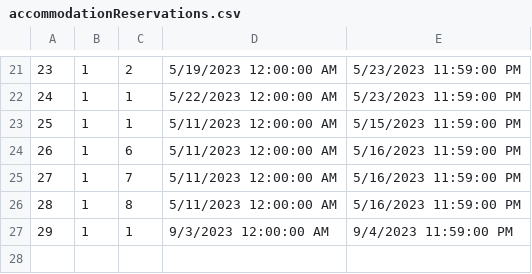
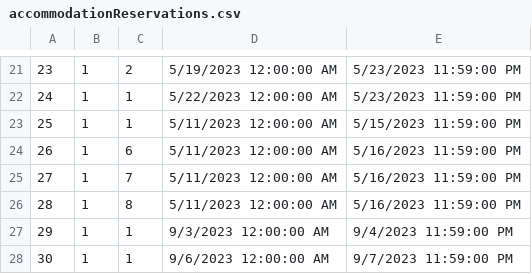
Before and after one commit to anjalovric/Tim1, a CSV file: InitialProject/Resources/Data/accommodationReservations.csv, drawn as a sheet; only a part is shown, gaps mark what is left out.

```diff
--- a/InitialProject/Resources/Data/accommodationReservations.csv
+++ b/InitialProject/Resources/Data/accommodationReservations.csv
@@ -27 +27,2 @@
 29|1|1|9/3/2023 12:00:00 AM|9/4/2023 11:59:00 PM
+30|1|1|9/6/2023 12:00:00 AM|9/7/2023 11:59:00 PM
```
Also changed, not shown: 2 other files.
